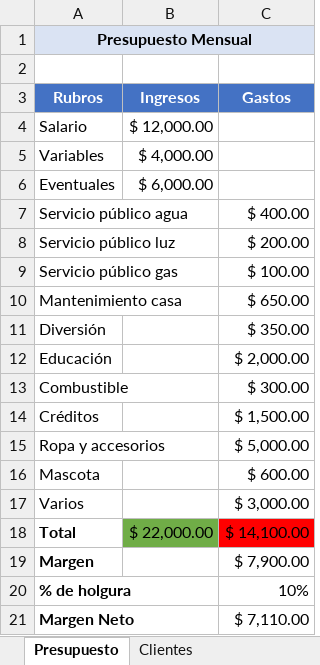
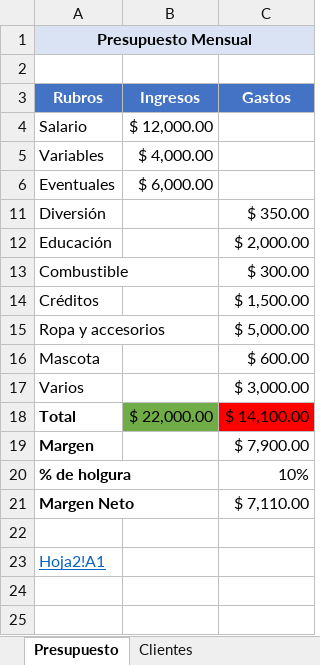
Before and after one commit to EdwinVillarTech/Tienda-sqlserver, an Excel workbook: Personal .xlsx, sheet Presupuesto, drawn as a sheet; values as stored, in another font and other column widths than the file's, no borders; charts and pictures and conditional formats not drawn; removed rows and columns are numbered as before the commit, all else as after; the diff names each change by its address in the sheet, - before the commit and + after, or states it on an @@ line.

```diff
--- a/Personal .xlsx (sheet Presupuesto)
+++ b/Personal .xlsx (sheet Presupuesto)
@@ row 7 hidden: Servicio público agua |  | $ 400.00 @@
@@ row 8 hidden: Servicio público luz |  | $ 200.00 @@
@@ row 9 hidden: Servicio público gas |  | $ 100.00 @@
@@ row 10 hidden: Mantenimiento casa |  | $ 650.00 @@
+row 22: (empty)
+row 23: Hoja2!A1
```
Also changed, not shown: sheet Filtros Avanzado, sheet Tablas Dinamica y Subtotales, sheet Grafico, sheet Asignar nombres a celdas, sheet BuscarX-Xlookup, sheet BuscaRV-VLOOKUP, 2 more sheets, other sheet tabs, formulas that keep their value, charts or pictures, INDEX-MATCH-2026..xlsx, Pestaña-Datos-2026.xlsx, 3 other files.
